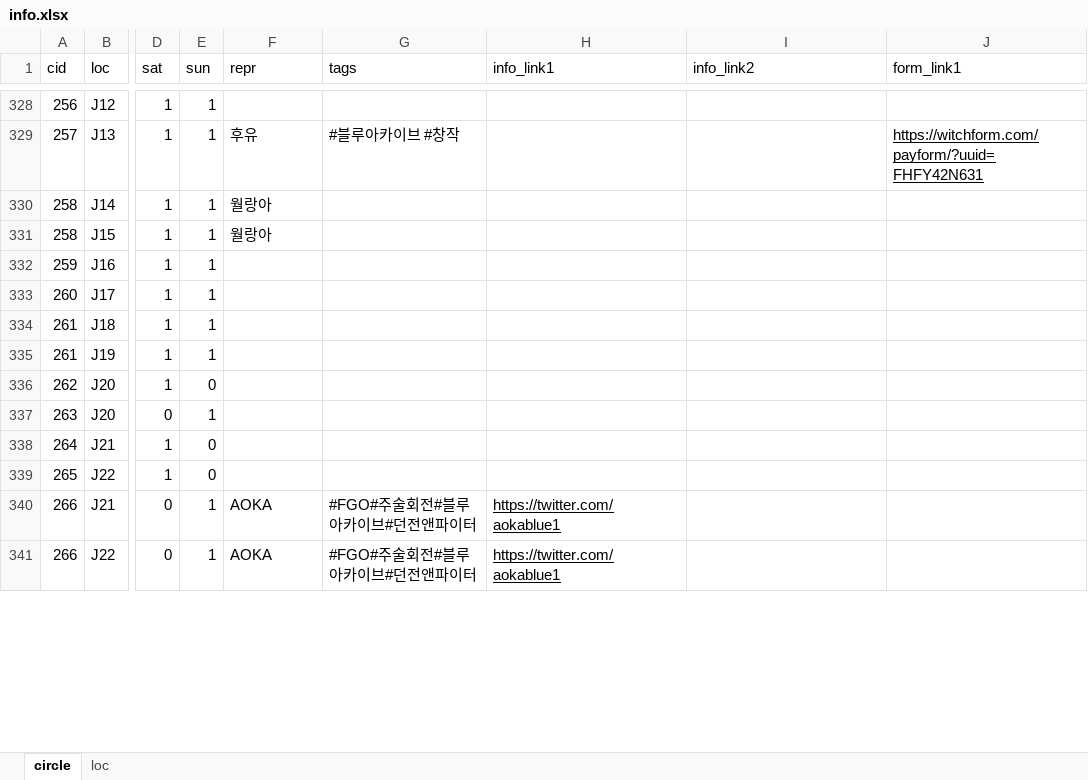
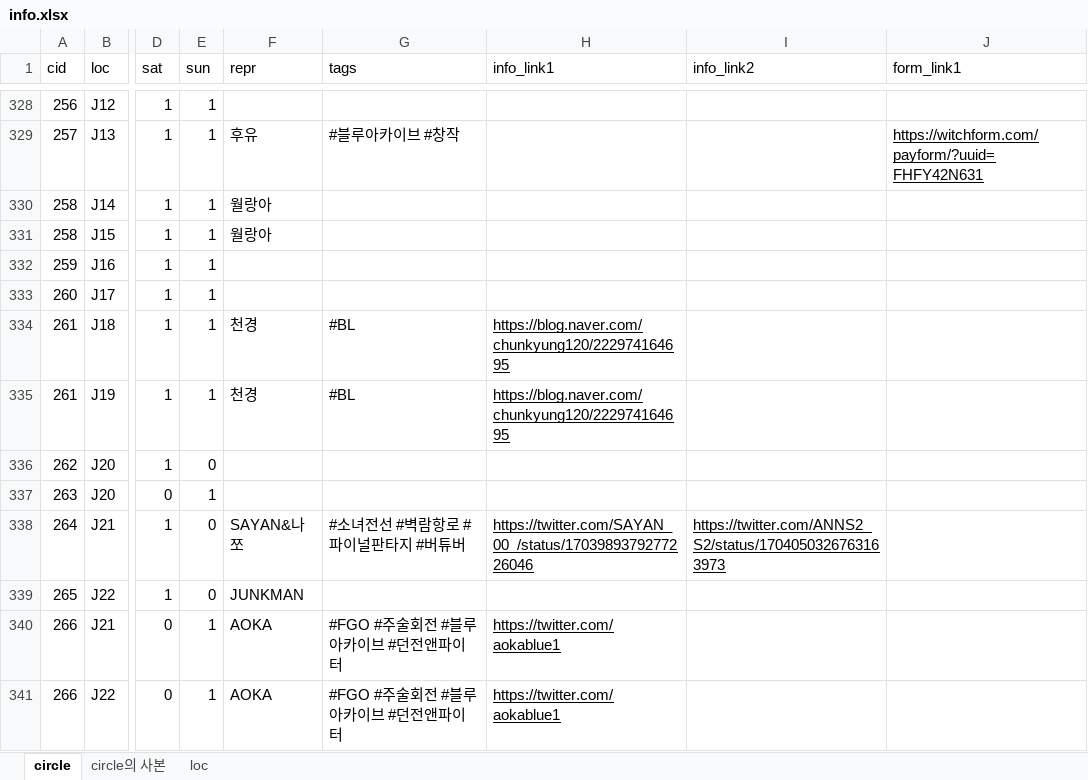
Before and after one commit to nutyworks/illustar, an Excel workbook: info.xlsx, sheet circle, drawn as a sheet; only a part is shown, gaps mark what is left out; values as stored, in another font and other column widths than the file's, no borders; charts and pictures not drawn; the diff covers the shown part only; the diff names each change by its address in the sheet, - before the commit and + after, or states it on an @@ line.

```diff
--- a/info.xlsx (sheet circle)
+++ b/info.xlsx (sheet circle)
+sheet tab: circle의 사본
-F334:F335 (repr): (empty)
+F334:F335 (repr): 천경
-G334:G335 (tags): (empty)
+G334:G335 (tags): #BL
-H334:H335 (info_link1): (empty)
+H334:H335 (info_link1): https://blog.naver.com/chunkyung120/222974164695
-F338 (repr): (empty)
+F338 (repr): SAYAN&나쪼
-G338 (tags): (empty)
+G338 (tags): #소녀전선 #벽람항로 #파이널판타지 #버튜버
-H338 (info_link1): (empty)
+H338 (info_link1): https://twitter.com/SAYAN_00_/status/1703989379277226046
-I338 (info_link2): (empty)
+I338 (info_link2): https://twitter.com/ANNS2_S2/status/1704050326763163973
-F339 (repr): (empty)
+F339 (repr): JUNKMAN
-G340:G341 (tags): #FGO#주술회전#블루아카이브#던전앤파이터
+G340:G341 (tags): #FGO #주술회전 #블루아카이브 #던전앤파이터
```
Also changed, not shown: 13 added rows, 202 edited cells and cell formats elsewhere in this sheet, sheet loc, formulas that keep their value, charts or pictures, 7 other files.
